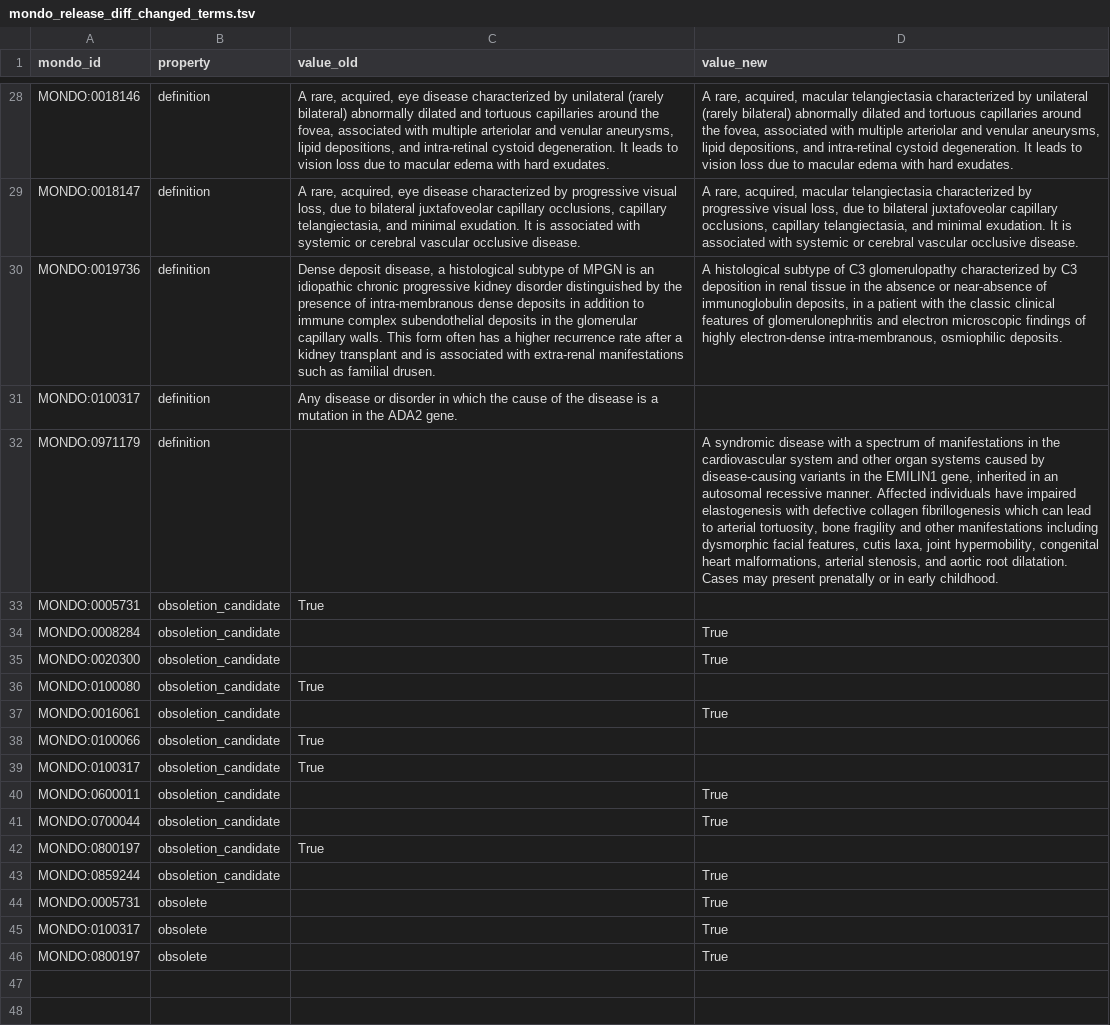
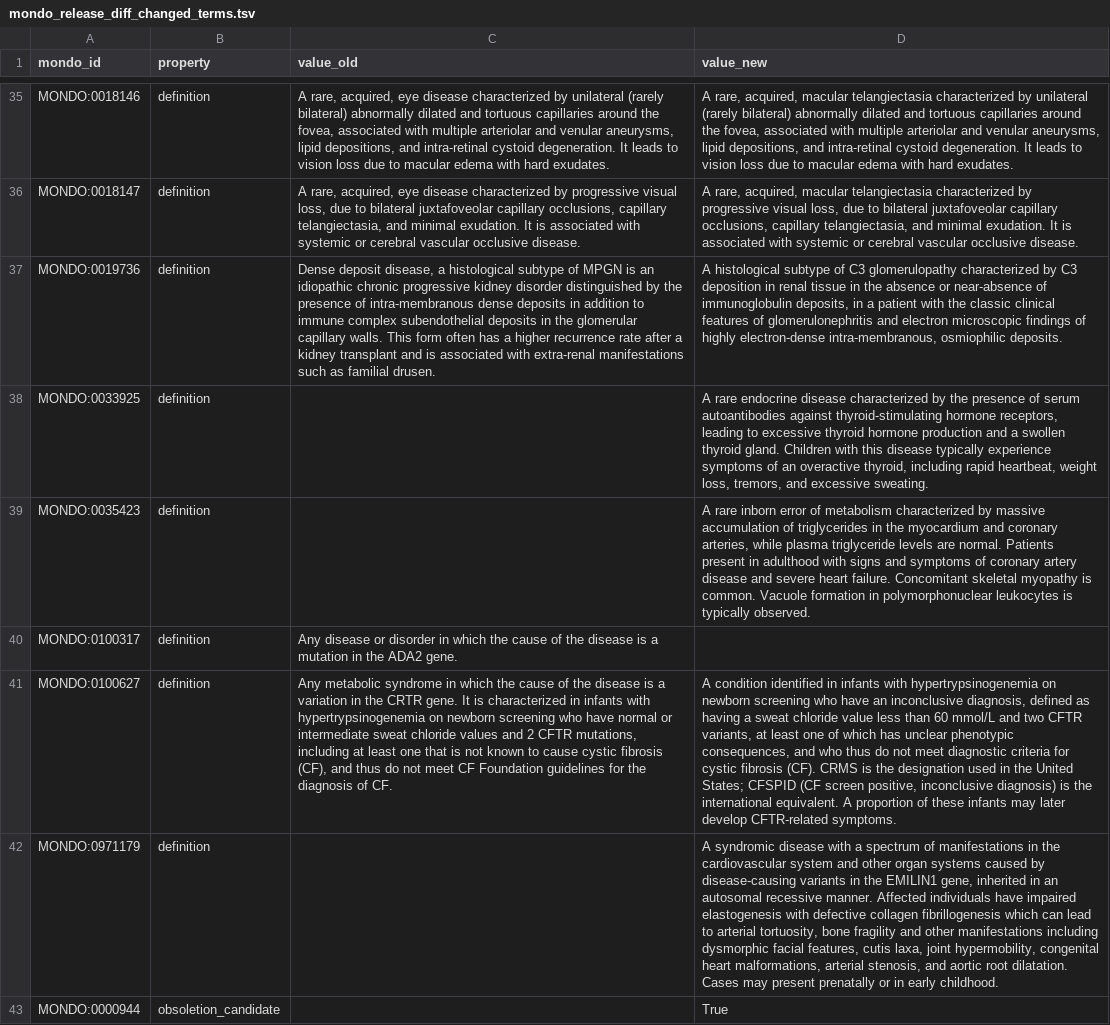
Before and after one commit to monarch-initiative/mondo, a TSV file: src/ontology/reports/mondo_release_diff_changed_terms.tsv, drawn as a sheet; only a part is shown, gaps mark what is left out; the shorter side is filled out with more unchanged rows; the diff covers the shown part only; the diff names each change by its address in the sheet, - before the commit and + after, or states it on an @@ line.

Commit message:
Update Mondo diff reports

```diff
--- a/src/ontology/reports/mondo_release_diff_changed_terms.tsv
+++ b/src/ontology/reports/mondo_release_diff_changed_terms.tsv
+row 38: MONDO:0033925 | definition |  | A rare endocrine disease characterized by the presence of serum autoantibodies against thyroid-stimulating hormone receptors, leading to excessive thyroid hormone production and a swollen thyroid gland. Children with this disease typically experience symptoms of an overactive thyroid, including rapid heartbeat, weight loss, tremors, and excessive sweating.
+row 39: MONDO:0035423 | definition |  | A rare inborn error of metabolism characterized by massive accumulation of triglycerides in the myocardium and coronary arteries, while plasma triglyceride levels are normal. Patients present in adulthood with signs and symptoms of coronary artery disease and severe heart failure. Concomitant skeletal myopathy is common. Vacuole formation in polymorphonuclear leukocytes is typically observed.
+row 41: MONDO:0100627 | definition | Any metabolic syndrome in which the cause of the disease is a variation in the CRTR gene. It is characterized in infants with hypertrypsinogenemia on newborn screening who have normal or intermediate sweat chloride values and 2 CFTR mutations, including at least one that is not known to cause cystic fibrosis (CF), and thus do not meet CF Foundation guidelines for the diagnosis of CF. | A condition identified in infants with hypertrypsinogenemia on newborn screening who have an inconclusive diagnosis, defined as having a sweat chloride value less than 60 mmol/L and two CFTR variants, at least one of which has unclear phenotypic consequences, and who thus do not meet diagnostic criteria for cystic fibrosis (CF). CRMS is the designation used in the United States; CFSPID (CF screen positive, inconclusive diagnosis) is the international equivalent. A proportion of these infants may later develop CFTR-related symptoms.
+row 43: MONDO:0000944 | obsoletion_candidate |  | True
```
Also changed, not shown: 13 added rows elsewhere in this file, src/ontology/reports/mondo_obsoletioncandidates.tsv, 1 other file.
